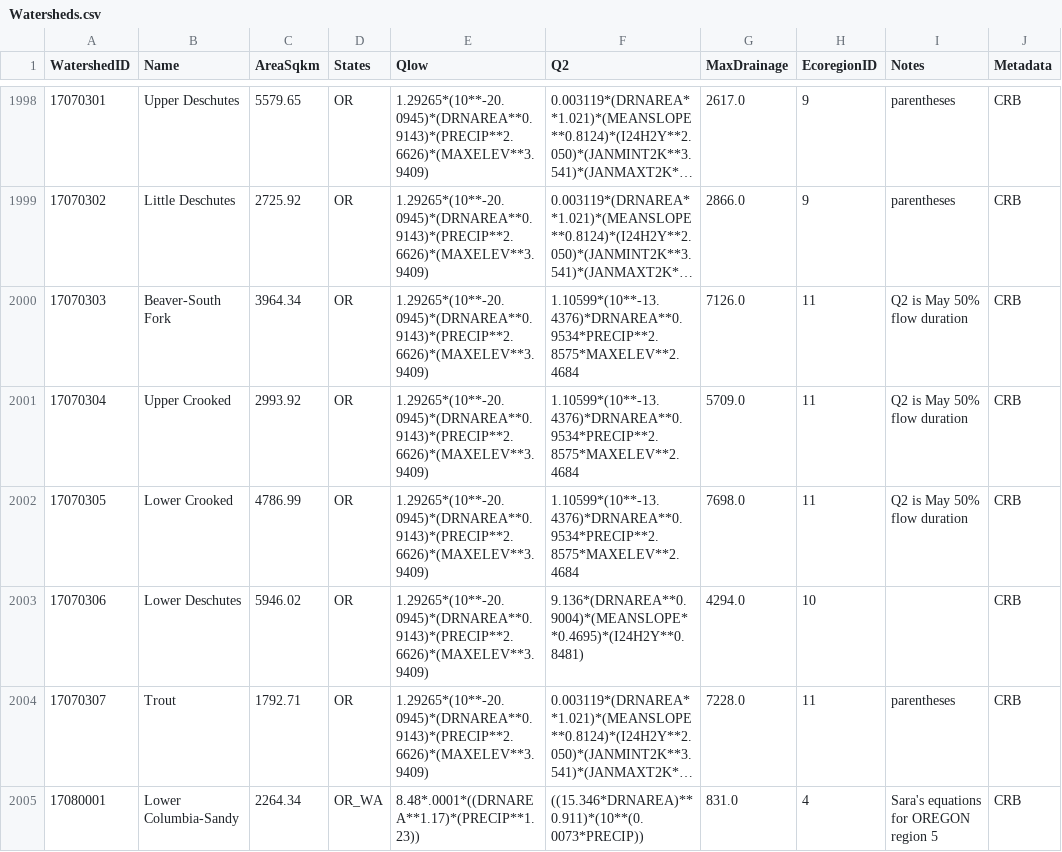
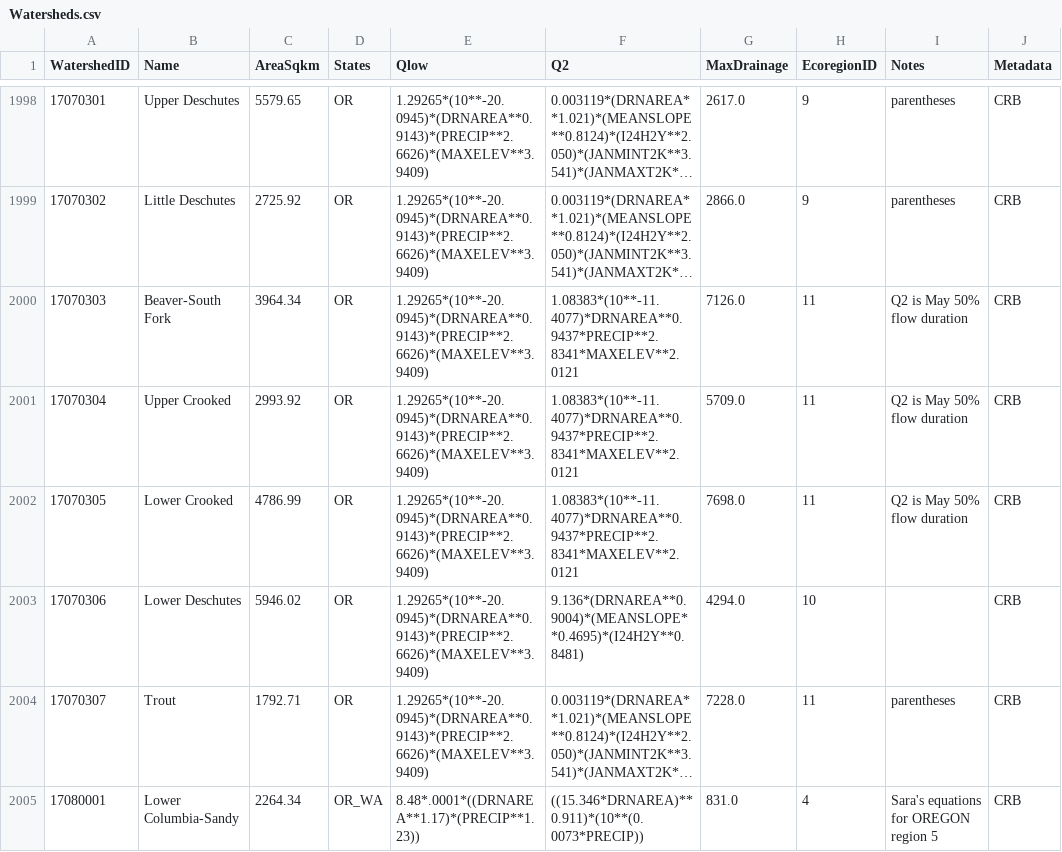
Before and after one commit to Riverscapes/riverscapes-tools, a CSV file: packages/hydro/database/data/Watersheds.csv, drawn as a sheet; only a part is shown, gaps mark what is left out; long unchanged cells end in …; the diff names each change by its address in the sheet, - before the commit and + after, or states it on an @@ line.

Commit message:
tweaked crooked q2

```diff
--- a/packages/hydro/database/data/Watersheds.csv
+++ b/packages/hydro/database/data/Watersheds.csv
-F2000:F2002 (Q2): 1.10599*(10**-13.4376)*DRNAREA**0.9534*PRECIP**2.8575*MAXELEV**2.4684
+F2000:F2002 (Q2): 1.08383*(10**-11.4077)*DRNAREA**0.9437*PRECIP**2.8341*MAXELEV**2.0121
```
